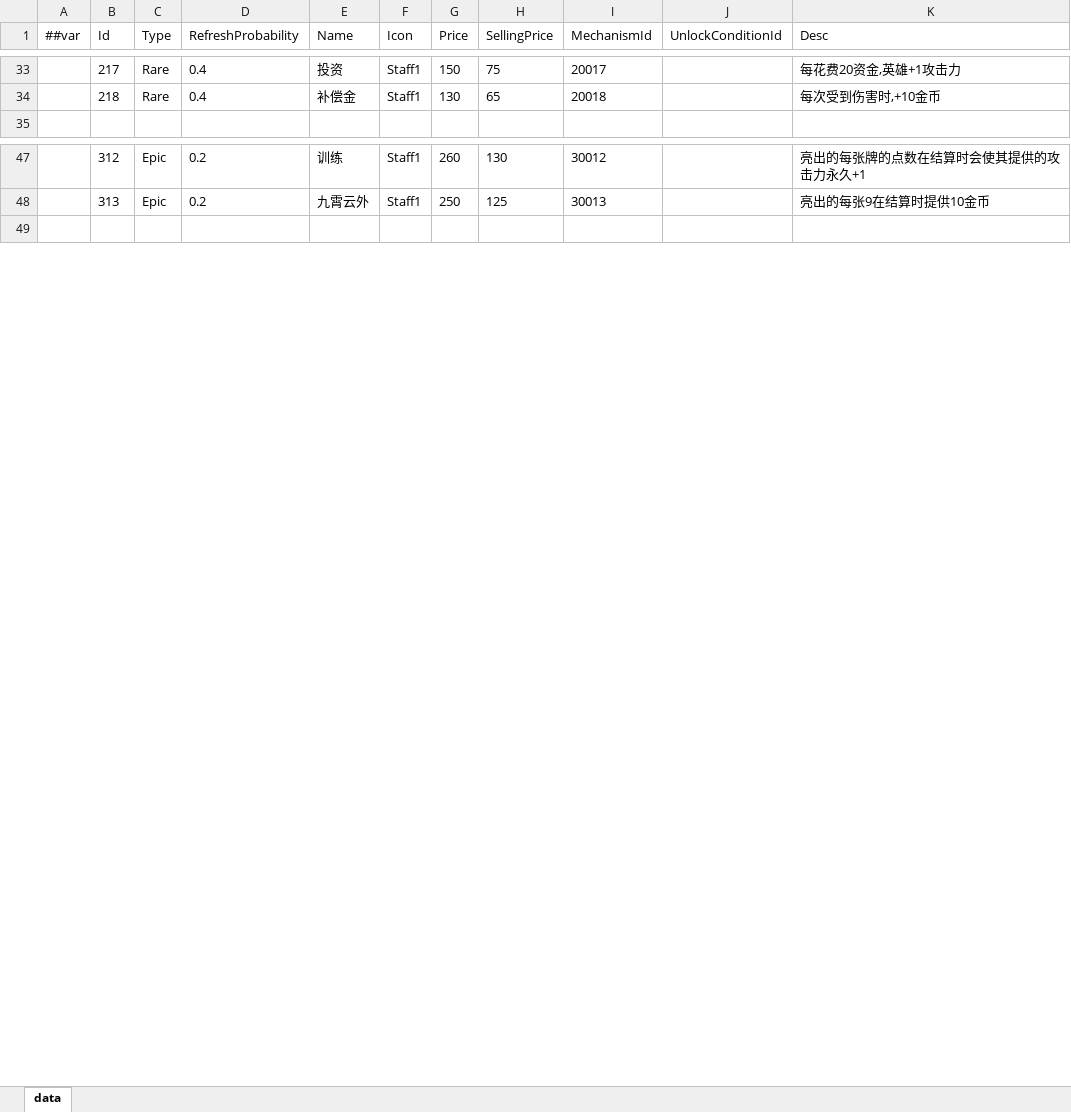
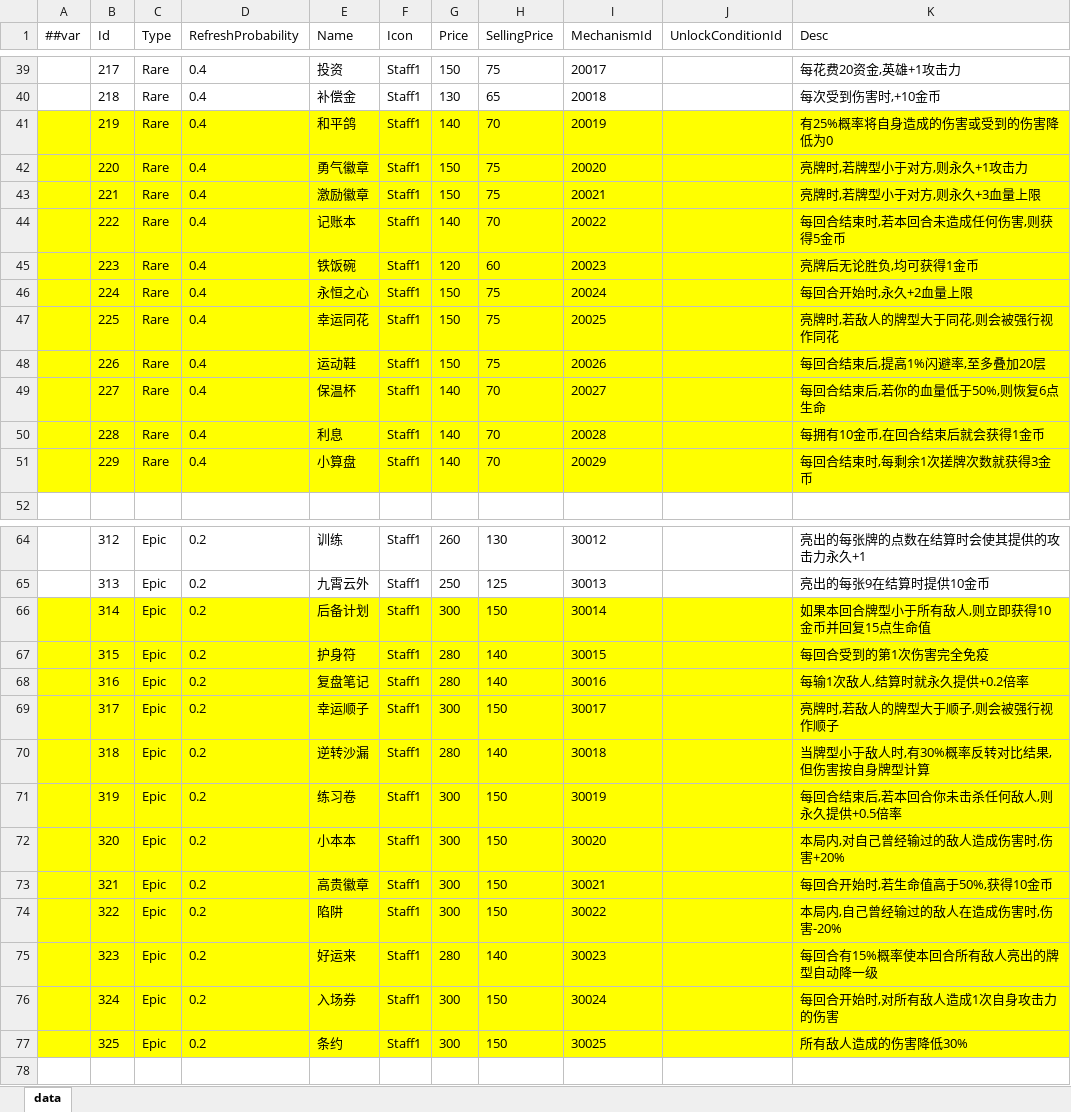
Before and after one commit to snakeazh/cardClient, an Excel workbook: Config/RelicConfig.xlsx, sheet data, drawn as a sheet; only a part is shown, gaps mark what is left out; values as stored, in another font and other column widths than the file's, no borders; the diff covers the shown part only; the diff names each change by its address in the sheet, - before the commit and + after, or states it on an @@ line.

```diff
--- a/Config/RelicConfig.xlsx (sheet data)
+++ b/Config/RelicConfig.xlsx (sheet data)
+row 41:  | 219 | Rare | 0.4 | 和平鸽 | Staff1 | 140 | 70 | 20019 |  | 有25%概率将自身造成的伤害或受到的伤害降低为0
+row 42:  | 220 | Rare | 0.4 | 勇气徽章 | Staff1 | 150 | 75 | 20020 |  | 亮牌时,若牌型小于对方,则永久+1攻击力
+row 43:  | 221 | Rare | 0.4 | 激励徽章 | Staff1 | 150 | 75 | 20021 |  | 亮牌时,若牌型小于对方,则永久+3血量上限
+row 44:  | 222 | Rare | 0.4 | 记账本 | Staff1 | 140 | 70 | 20022 |  | 每回合结束时,若本回合未造成任何伤害,则获得5金币
+row 45:  | 223 | Rare | 0.4 | 铁饭碗 | Staff1 | 120 | 60 | 20023 |  | 亮牌后无论胜负,均可获得1金币
+row 46:  | 224 | Rare | 0.4 | 永恒之心 | Staff1 | 150 | 75 | 20024 |  | 每回合开始时,永久+2血量上限
+row 47:  | 225 | Rare | 0.4 | 幸运同花 | Staff1 | 150 | 75 | 20025 |  | 亮牌时,若敌人的牌型大于同花,则会被强行视作同花
+row 48:  | 226 | Rare | 0.4 | 运动鞋 | Staff1 | 150 | 75 | 20026 |  | 每回合结束后,提高1%闪避率,至多叠加20层
+row 49:  | 227 | Rare | 0.4 | 保温杯 | Staff1 | 140 | 70 | 20027 |  | 每回合结束后,若你的血量低于50%,则恢复6点生命
+row 50:  | 228 | Rare | 0.4 | 利息 | Staff1 | 140 | 70 | 20028 |  | 每拥有10金币,在回合结束后就会获得1金币
+row 51:  | 229 | Rare | 0.4 | 小算盘 | Staff1 | 140 | 70 | 20029 |  | 每回合结束时,每剩余1次搓牌次数就获得3金币
+row 66:  | 314 | Epic | 0.2 | 后备计划 | Staff1 | 300 | 150 | 30014 |  | 如果本回合牌型小于所有敌人,则立即获得10金币并回复15点生命值
+row 67:  | 315 | Epic | 0.2 | 护身符 | Staff1 | 280 | 140 | 30015 |  | 每回合受到的第1次伤害完全免疫
+row 68:  | 316 | Epic | 0.2 | 复盘笔记 | Staff1 | 280 | 140 | 30016 |  | 每输1次敌人,结算时就永久提供+0.2倍率
+row 69:  | 317 | Epic | 0.2 | 幸运顺子 | Staff1 | 300 | 150 | 30017 |  | 亮牌时,若敌人的牌型大于顺子,则会被强行视作顺子
+row 70:  | 318 | Epic | 0.2 | 逆转沙漏 | Staff1 | 280 | 140 | 30018 |  | 当牌型小于敌人时,有30%概率反转对比结果,但伤害按自身牌型计算
+row 71:  | 319 | Epic | 0.2 | 练习卷 | Staff1 | 300 | 150 | 30019 |  | 每回合结束后,若本回合你未击杀任何敌人,则永久提供+0.5倍率
+row 72:  | 320 | Epic | 0.2 | 小本本 | Staff1 | 300 | 150 | 30020 |  | 本局内,对自己曾经输过的敌人造成伤害时,伤害+20%
+row 73:  | 321 | Epic | 0.2 | 高贵徽章 | Staff1 | 300 | 150 | 30021 |  | 每回合开始时,若生命值高于50%,获得10金币
+row 74:  | 322 | Epic | 0.2 | 陷阱 | Staff1 | 300 | 150 | 30022 |  | 本局内,自己曾经输过的敌人在造成伤害时,伤害-20%
+row 75:  | 323 | Epic | 0.2 | 好运来 | Staff1 | 280 | 140 | 30023 |  | 每回合有15%概率使本回合所有敌人亮出的牌型自动降一级
+row 76:  | 324 | Epic | 0.2 | 入场券 | Staff1 | 300 | 150 | 30024 |  | 每回合开始时,对所有敌人造成1次自身攻击力的伤害
+row 77:  | 325 | Epic | 0.2 | 条约 | Staff1 | 300 | 150 | 30025 |  | 所有敌人造成的伤害降低30%
```
Also changed, not shown: 17 added rows and 22 edited cells elsewhere in this sheet, Config/EnumConfig.xlsx, Config/RelicEntryConfig.xlsx, 4 other files.
